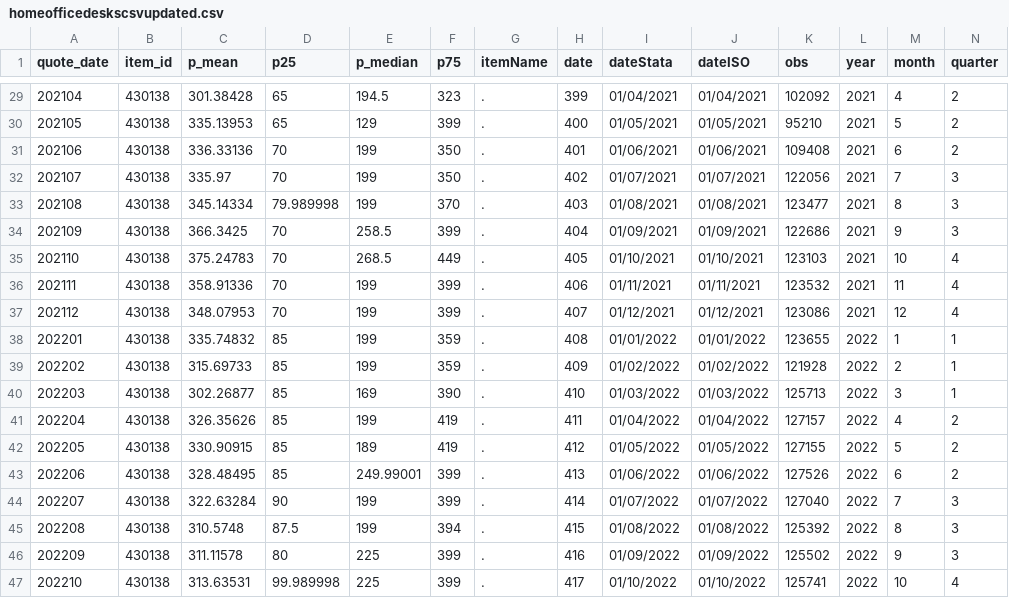
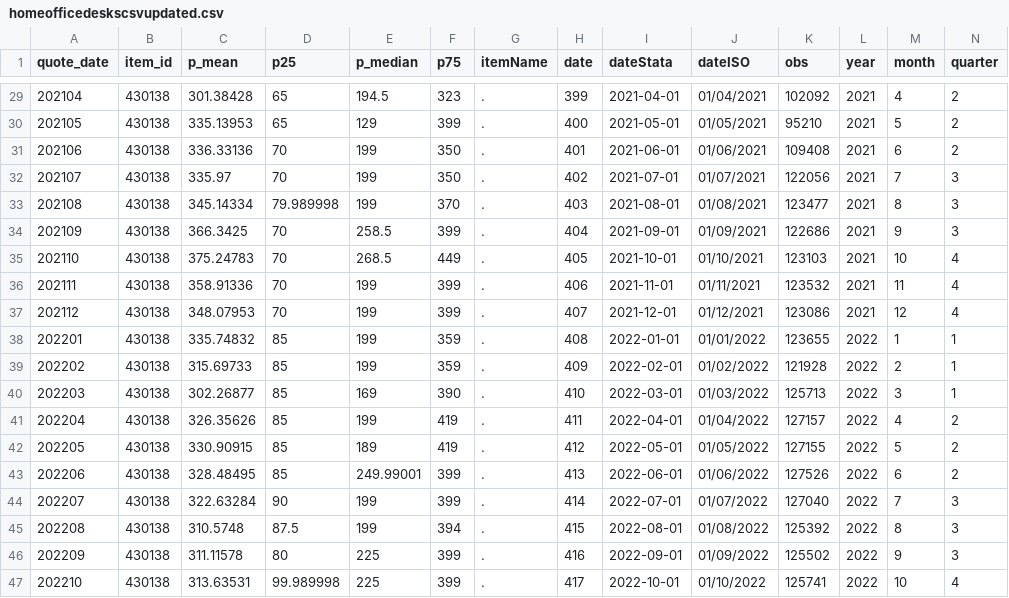
Before and after one commit to adam-winterb/CommunicatingEcon, a CSV file: homeofficedeskscsvupdated.csv, drawn as a sheet; only a part is shown, gaps mark what is left out; the diff covers the shown part only.

```diff
--- a/homeofficedeskscsvupdated.csv
+++ b/homeofficedeskscsvupdated.csv
@@ -29,19 +29,19 @@
-202104,430138,301.38428,65,194.5,323,.,399,01/04/2021,01/04/2021,102092,2021,4,2
-202105,430138,335.13953,65,129,399,.,400,01/05/2021,01/05/2021,95210,2021,5,2
-202106,430138,336.33136,70,199,350,.,401,01/06/2021,01/06/2021,109408,2021,6,2
-202107,430138,335.97,70,199,350,.,402,01/07/2021,01/07/2021,122056,2021,7,3
-202108,430138,345.14334,79.989998,199,370,.,403,01/08/2021,01/08/2021,123477,2021,8,3
-202109,430138,366.3425,70,258.5,399,.,404,01/09/2021,01/09/2021,122686,2021,9,3
-202110,430138,375.24783,70,268.5,449,.,405,01/10/2021,01/10/2021,123103,2021,10,4
-202111,430138,358.91336,70,199,399,.,406,01/11/2021,01/11/2021,123532,2021,11,4
-202112,430138,348.07953,70,199,399,.,407,01/12/2021,01/12/2021,123086,2021,12,4
-202201,430138,335.74832,85,199,359,.,408,01/01/2022,01/01/2022,123655,2022,1,1
-202202,430138,315.69733,85,199,359,.,409,01/02/2022,01/02/2022,121928,2022,2,1
-202203,430138,302.26877,85,169,390,.,410,01/03/2022,01/03/2022,125713,2022,3,1
-202204,430138,326.35626,85,199,419,.,411,01/04/2022,01/04/2022,127157,2022,4,2
-202205,430138,330.90915,85,189,419,.,412,01/05/2022,01/05/2022,127155,2022,5,2
-202206,430138,328.48495,85,249.99001,399,.,413,01/06/2022,01/06/2022,127526,2022,6,2
-202207,430138,322.63284,90,199,399,.,414,01/07/2022,01/07/2022,127040,2022,7,3
-202208,430138,310.5748,87.5,199,394,.,415,01/08/2022,01/08/2022,125392,2022,8,3
-202209,430138,311.11578,80,225,399,.,416,01/09/2022,01/09/2022,125502,2022,9,3
-202210,430138,313.63531,99.989998,225,399,.,417,01/10/2022,01/10/2022,125741,2022,10,4
+202104,430138,301.38428,65,194.5,323,.,399,2021-04-01,01/04/2021,102092,2021,4,2
+202105,430138,335.13953,65,129,399,.,400,2021-05-01,01/05/2021,95210,2021,5,2
+202106,430138,336.33136,70,199,350,.,401,2021-06-01,01/06/2021,109408,2021,6,2
+202107,430138,335.97,70,199,350,.,402,2021-07-01,01/07/2021,122056,2021,7,3
+202108,430138,345.14334,79.989998,199,370,.,403,2021-08-01,01/08/2021,123477,2021,8,3
+202109,430138,366.3425,70,258.5,399,.,404,2021-09-01,01/09/2021,122686,2021,9,3
+202110,430138,375.24783,70,268.5,449,.,405,2021-10-01,01/10/2021,123103,2021,10,4
+202111,430138,358.91336,70,199,399,.,406,2021-11-01,01/11/2021,123532,2021,11,4
+202112,430138,348.07953,70,199,399,.,407,2021-12-01,01/12/2021,123086,2021,12,4
+202201,430138,335.74832,85,199,359,.,408,2022-01-01,01/01/2022,123655,2022,1,1
+202202,430138,315.69733,85,199,359,.,409,2022-02-01,01/02/2022,121928,2022,2,1
+202203,430138,302.26877,85,169,390,.,410,2022-03-01,01/03/2022,125713,2022,3,1
+202204,430138,326.35626,85,199,419,.,411,2022-04-01,01/04/2022,127157,2022,4,2
+202205,430138,330.90915,85,189,419,.,412,2022-05-01,01/05/2022,127155,2022,5,2
+202206,430138,328.48495,85,249.99001,399,.,413,2022-06-01,01/06/2022,127526,2022,6,2
+202207,430138,322.63284,90,199,399,.,414,2022-07-01,01/07/2022,127040,2022,7,3
+202208,430138,310.5748,87.5,199,394,.,415,2022-08-01,01/08/2022,125392,2022,8,3
+202209,430138,311.11578,80,225,399,.,416,2022-09-01,01/09/2022,125502,2022,9,3
+202210,430138,313.63531,99.989998,225,399,.,417,2022-10-01,01/10/2022,125741,2022,10,4
```
Also changed, not shown: 27 edited cells elsewhere in this file.
